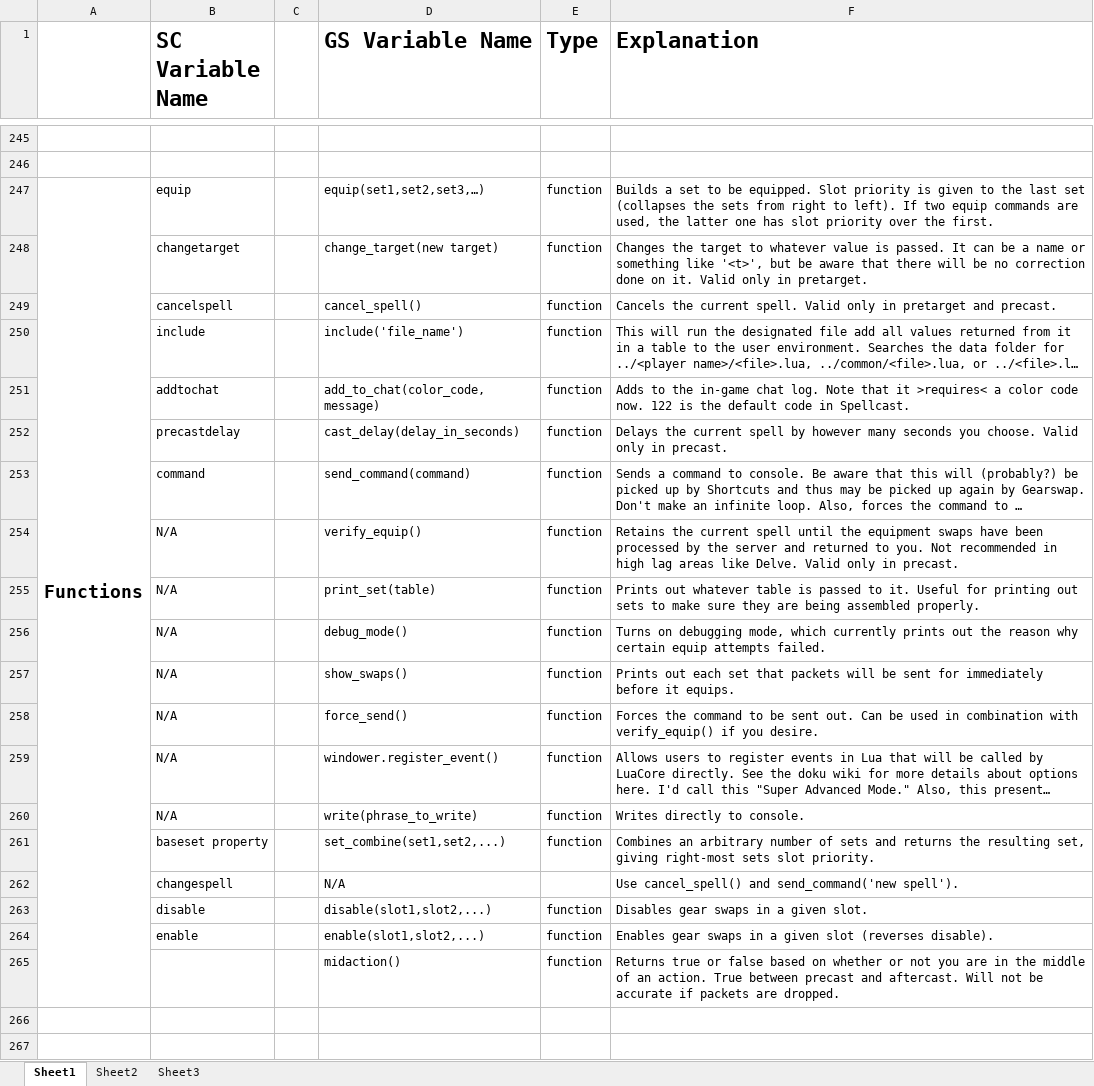
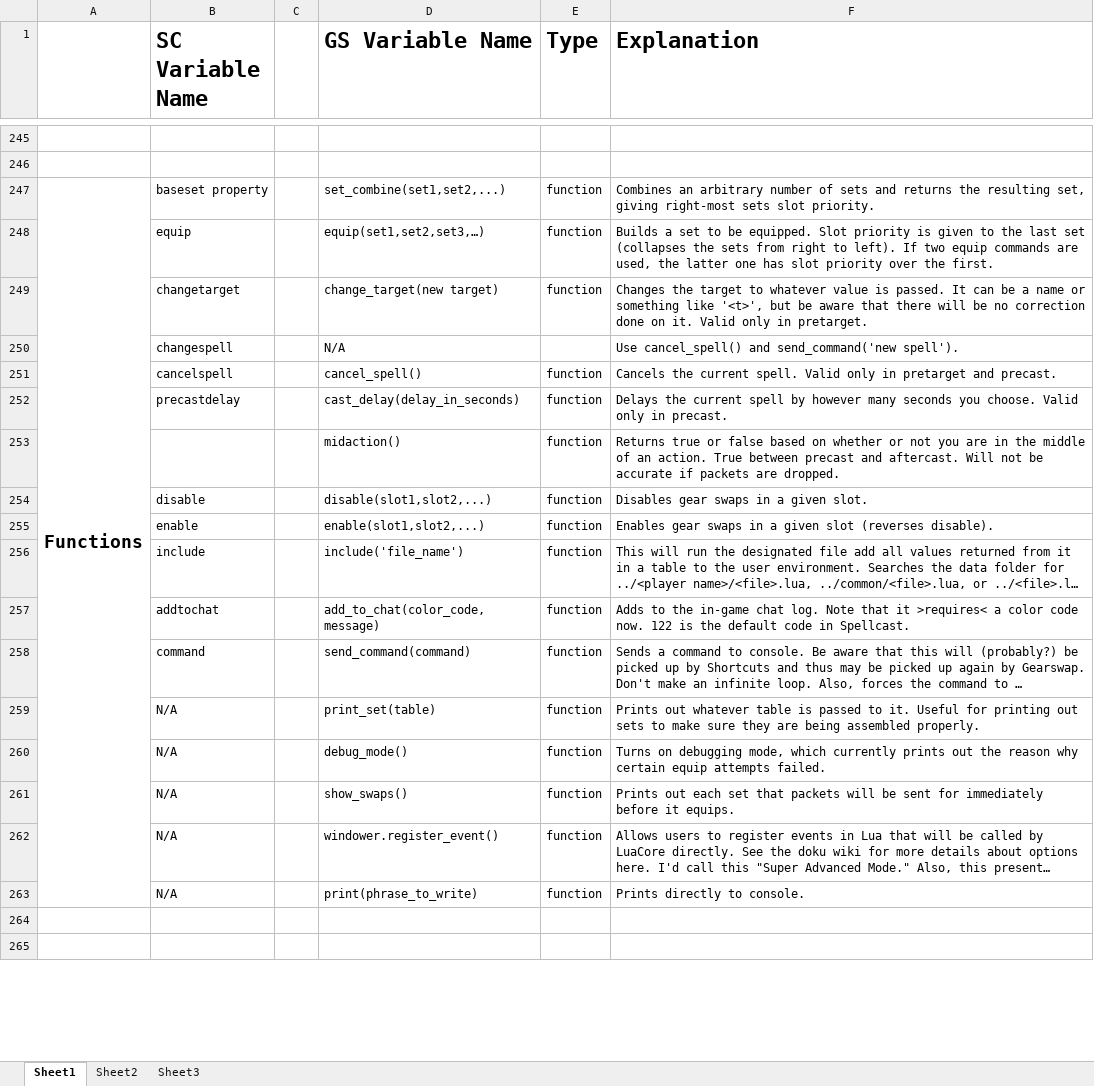
Before and after one commit to Windower/Lua, an Excel workbook: addons/GearSwap/beta_examples_and_information/Variables.xlsx, sheet Sheet1, drawn as a sheet; only a part is shown, gaps mark what is left out; long unchanged cells end in …; values as stored, in another font and other column widths than the file's, no borders; removed rows and columns are numbered as before the commit, all else as after; the diff names each change by its address in the sheet, - before the commit and + after, or states it on an @@ line.

Commit message:
GearSwap v0.810 - Instant precast/midcast

```diff
--- a/addons/GearSwap/beta_examples_and_information/Variables.xlsx (sheet Sheet1)
+++ b/addons/GearSwap/beta_examples_and_information/Variables.xlsx (sheet Sheet1)
+row 247: Functions | baseset property |  | set_combine(set1,set2,...) | function | Combines an arbitrary number of sets and returns the resulting set, giving right-most sets slot priority.
-A248: Functions
+A248: (empty)
-A247:A265 merged
@@ row 262 moved to row 250: changespell @@
@@ row 265 moved to row 253: midaction() @@
@@ row 263 moved to row 254: disable @@
@@ row 264 moved to row 255: enable @@
-row 254:  | N/A |  | verify_equip() | function | Retains the current spell until the equipment swaps have been processed by the server and returned to you. Not recommended in high lag areas like Delve. Valid only in precast.
-row 258:  | N/A |  | force_send() | function | Forces the command to be sent out. Can be used in combination with verify_equip() if you desire.
-D263 (GS Variable Name): write(phrase_to_write)
+D263 (GS Variable Name): print(phrase_to_write)
-F263 (Explanation): Writes directly to console.
+F263 (Explanation): Prints directly to console.
-row 261:  | baseset property |  | set_combine(set1,set2,...) | function | Combines an arbitrary number of sets and returns the resulting set, giving right-most sets slot priority.
```
Also changed, not shown: 9 other files.
